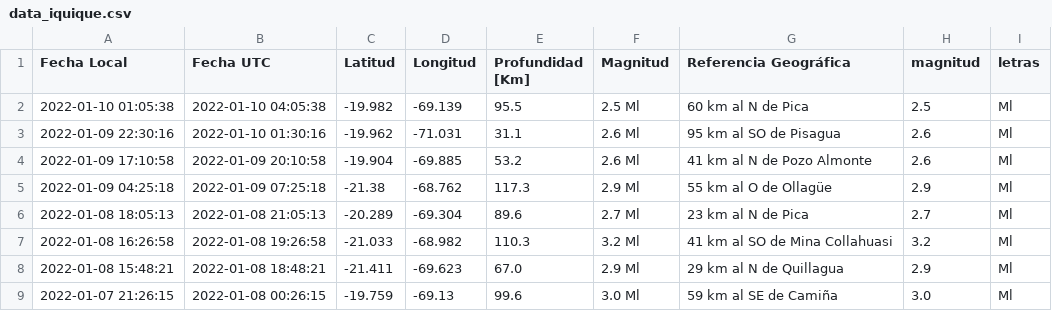
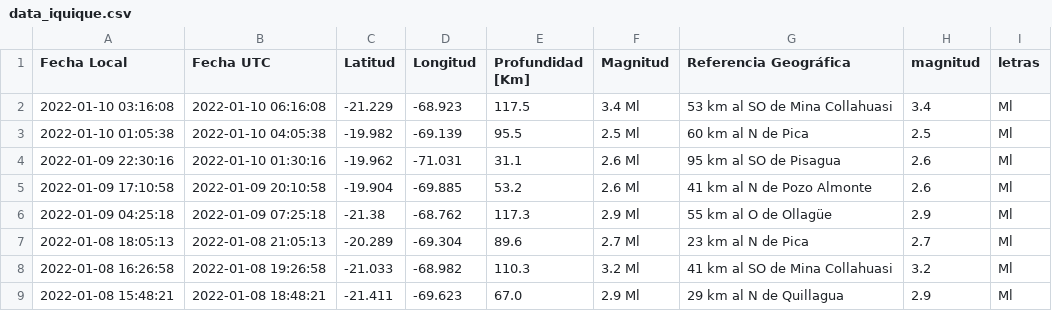
Before and after one commit to brunooviedo/sismosiquique, a CSV file: data_iquique.csv, drawn as a sheet; only a part is shown; the shorter side is filled out with more unchanged rows; the diff names each change by its address in the sheet, - before the commit and + after, or states it on an @@ line.

```diff
--- a/data_iquique.csv
+++ b/data_iquique.csv
+row 2: 2022-01-10 03:16:08 | 2022-01-10 06:16:08 | -21.229 | -68.923 | 117.5 | 3.4 Ml | 53 km al SO de Mina Collahuasi | 3.4 | Ml
```
Also changed, not shown: data_iqq.csv, 2 other files.
